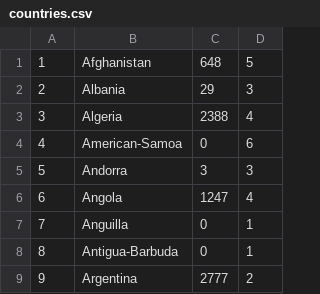
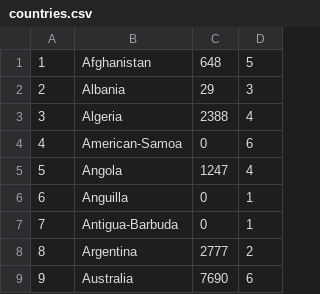
Before and after one commit to zoeyfang8/cs257, a CSV file: data/countries.csv, drawn as a sheet; only a part is shown; the shorter side is filled out with more unchanged rows; removed rows and columns are numbered as before the commit, all else as after; the diff names each change by its address in the sheet, - before the commit and + after, or states it on an @@ line.

```diff
--- a/data/countries.csv
+++ b/data/countries.csv
-row 5: 5 | Andorra | 3 | 3
@@ column A renumbered from row 5 down @@
```
Also changed, not shown: data/flags.csv, data/flags_countries.csv, 2 other files.
